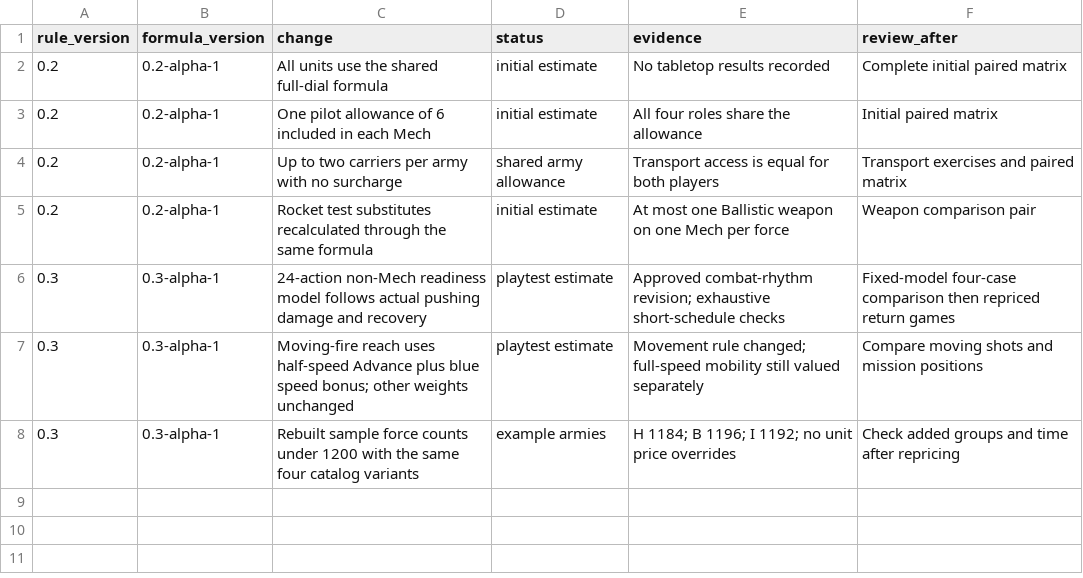
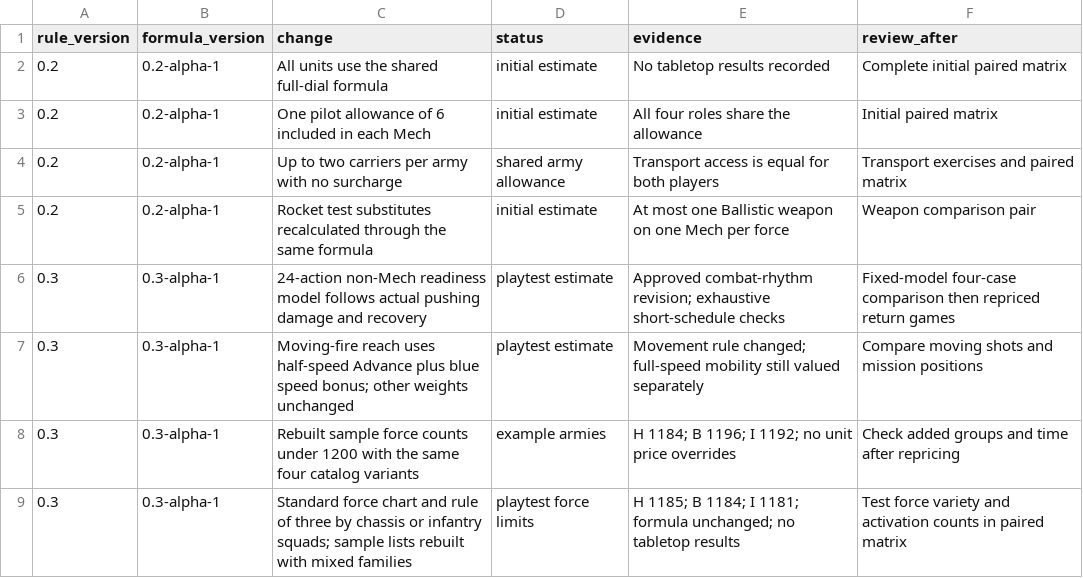
Before and after one commit to TheRocketExchange/mechwarrior-revived, a CSV file: playtest/adjustments.csv, drawn as a sheet.

```diff
--- a/playtest/adjustments.csv
+++ b/playtest/adjustments.csv
@@ -8 +8,2 @@ rule_version,formula_version,change,status,evidence,review_after
 0.3,0.3-alpha-1,Rebuilt sample force counts under 1200 with the same four catalog variants,example armies,H 1184; B 1196; I 1192; no unit price overrides,Check added groups and time after repricing
+0.3,0.3-alpha-1,Standard force chart and rule of three by chassis or infantry squads; sample lists rebuilt with mixed families,playtest force limits,H 1185; B 1184; I 1181; formula unchanged; no tabletop results,Test force variety and activation counts in paired matrix
```
Also changed, not shown: playtest/sample-forces.csv, site/downloads/adjustments.csv, 25 other files.
